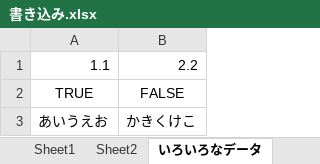
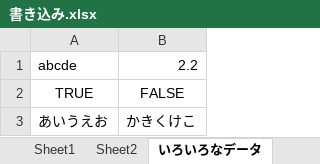
Before and after one commit to HrmsTrsmgs/SpreadsheetAsData, an Excel workbook: spec/test_data/書き込み.xlsx, sheet いろいろなデータ, drawn as a sheet; values as stored, in another font and other column widths than the file's, no borders; the diff names each change by its address in the sheet, - before the commit and + after, or states it on an @@ line.

```diff
--- a/spec/test_data/書き込み.xlsx (sheet いろいろなデータ)
+++ b/spec/test_data/書き込み.xlsx (sheet いろいろなデータ)
-A1: 1.1
+A1: abcde
```
Also changed, not shown: 10 other files.
